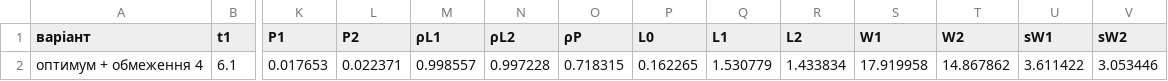
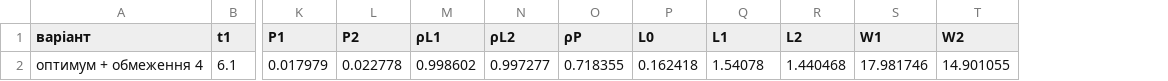
Before and after one commit to StanislavBoiko31/course-work-7-sem, a CSV file: results/proposals_limit4.csv, drawn as a sheet; only a part is shown, gaps mark what is left out; removed rows and columns are numbered as before the commit, all else as after; rows hold the shown columns only; the diff names each change by its address in the sheet, - before the commit and + after, or states it on an @@ line.

```diff
--- a/results/proposals_limit4.csv
+++ b/results/proposals_limit4.csv
-column U (sW1), empty
-column V (sW2), empty
-row 2: оптимум + обмеження 4 | 6.1 | 0.017653 | 0.022371 | 0.998557 | 0.997228 | 0.718315 | 0.162265 | 1.530779 | 1.433834 | 17.919958 | 14.867862 | 3.611422 | 3.053446
+row 2: оптимум + обмеження 4 | 6.1 | 0.017979 | 0.022778 | 0.998602 | 0.997277 | 0.718355 | 0.162418 | 1.54078 | 1.440468 | 17.981746 | 14.901055
```
Also changed, not shown: results/optimization_coarse.csv, results/optimization_fine.csv, 30 other files.
